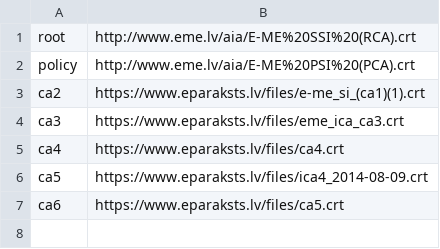
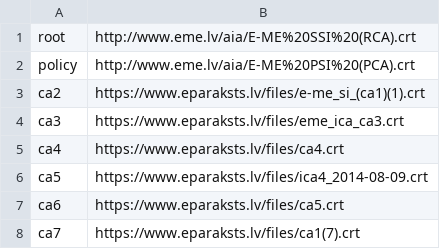
Before and after one commit to kasparsd/eid-ca-certs, a CSV file: ca-urls.csv, drawn as a sheet.

```diff
--- a/ca-urls.csv
+++ b/ca-urls.csv
@@ -7 +7,2 @@ ca5,https://www.eparaksts.lv/files/ica4_2014-08-09.crt
 ca6,https://www.eparaksts.lv/files/ca5.crt
+ca7,https://www.eparaksts.lv/files/ca1(7).crt
```
Also changed, not shown: 1 other file.
